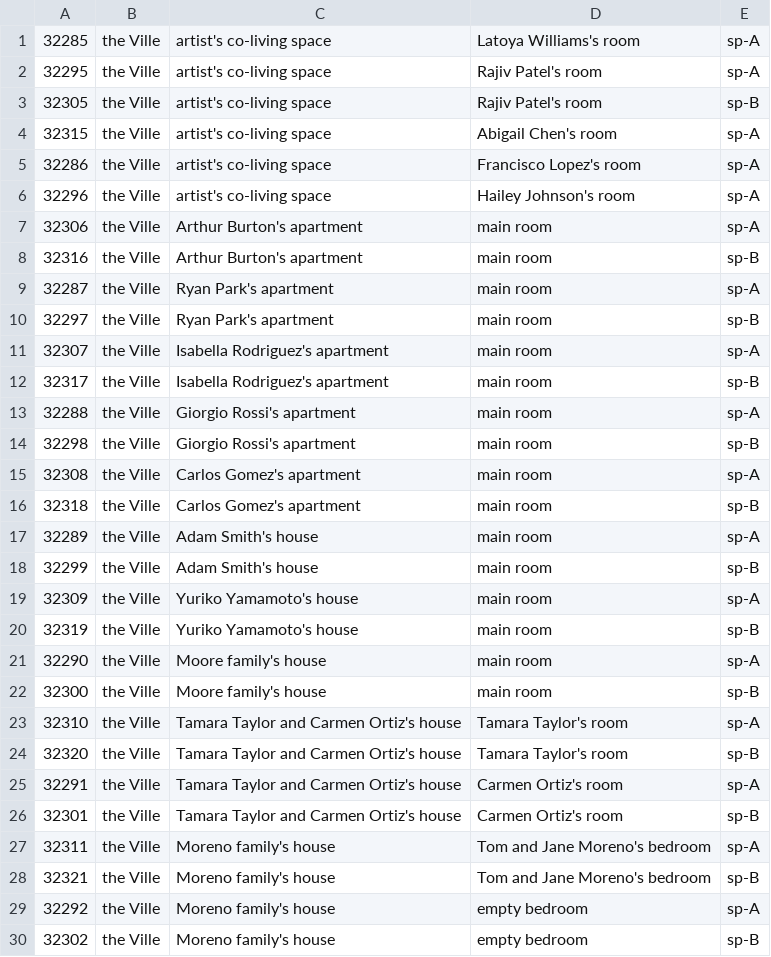
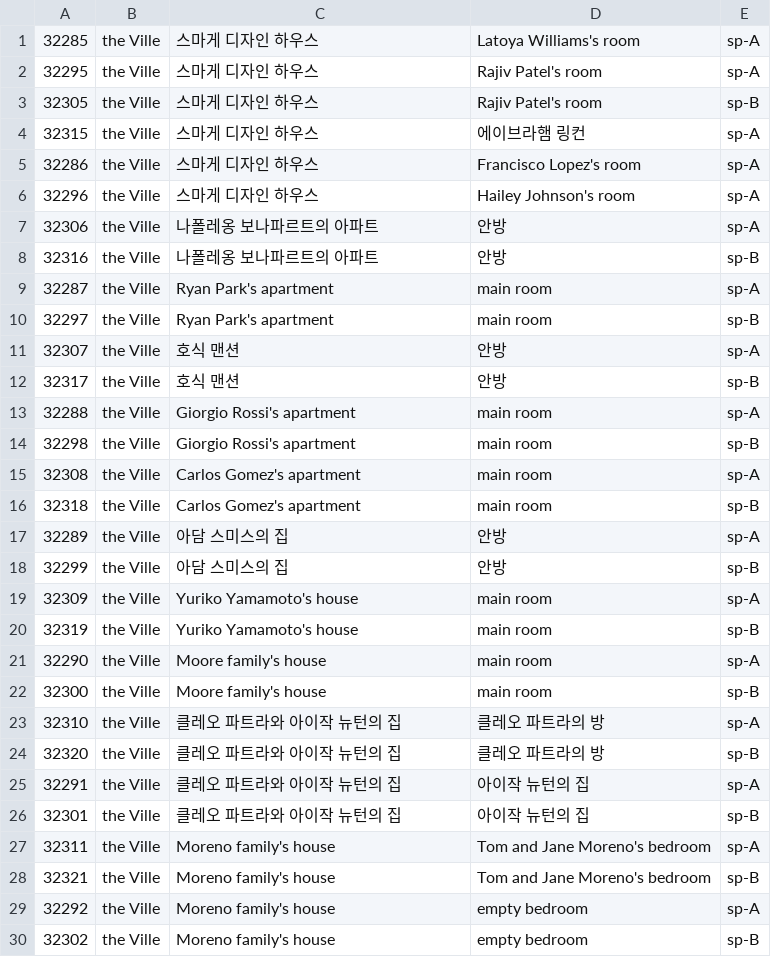
Before and after one commit to thinkinghs/generative_agents, a CSV file: environment/frontend_server/static_dirs/assets/the_ville/matrix/special_blocks/spawning_location_blocks.csv, drawn as a sheet; only a part is shown; the diff covers the shown part only.

```diff
--- a/environment/frontend_server/static_dirs/assets/the_ville/matrix/special_blocks/spawning_location_blocks.csv
+++ b/environment/frontend_server/static_dirs/assets/the_ville/matrix/special_blocks/spawning_location_blocks.csv
@@ -1,13 +1,13 @@
-32285, the Ville, artist's co-living space, Latoya Williams's room, sp-A
-32295, the Ville, artist's co-living space, Rajiv Patel's room, sp-A
-32305, the Ville, artist's co-living space, Rajiv Patel's room, sp-B
-32315, the Ville, artist's co-living space, Abigail Chen's room, sp-A
-32286, the Ville, artist's co-living space, Francisco Lopez's room, sp-A
-32296, the Ville, artist's co-living space, Hailey Johnson's room, sp-A
-32306, the Ville, Arthur Burton's apartment, main room, sp-A
-32316, the Ville, Arthur Burton's apartment, main room, sp-B
+32285, the Ville, 스마게 디자인 하우스, Latoya Williams's room, sp-A
+32295, the Ville, 스마게 디자인 하우스, Rajiv Patel's room, sp-A
+32305, the Ville, 스마게 디자인 하우스, Rajiv Patel's room, sp-B
+32315, the Ville, 스마게 디자인 하우스, 에이브라햄 링컨, sp-A
+32286, the Ville, 스마게 디자인 하우스, Francisco Lopez's room, sp-A
+32296, the Ville, 스마게 디자인 하우스, Hailey Johnson's room, sp-A
+32306, the Ville, 나폴레옹 보나파르트의 아파트, 안방, sp-A
+32316, the Ville, 나폴레옹 보나파르트의 아파트, 안방, sp-B
 32287, the Ville, Ryan Park's apartment, main room, sp-A
 32297, the Ville, Ryan Park's apartment, main room, sp-B
-32307, the Ville, Isabella Rodriguez's apartment, main room, sp-A
-32317, the Ville, Isabella Rodriguez's apartment, main room, sp-B
+32307, the Ville, 호식 맨션, 안방, sp-A
+32317, the Ville, 호식 맨션, 안방, sp-B
 32288, the Ville, Giorgio Rossi's apartment, main room, sp-A
@@ -16,4 +16,4 @@
 32318, the Ville, Carlos Gomez's apartment, main room, sp-B
-32289, the Ville, Adam Smith's house, main room, sp-A
-32299, the Ville, Adam Smith's house, main room, sp-B
+32289, the Ville, 아담 스미스의 집, 안방, sp-A
+32299, the Ville, 아담 스미스의 집, 안방, sp-B
 32309, the Ville, Yuriko Yamamoto's house, main room, sp-A
@@ -22,6 +22,6 @@
 32300, the Ville, Moore family's house, main room, sp-B
-32310, the Ville, Tamara Taylor and Carmen Ortiz's house, Tamara Taylor's room, sp-A
-32320, the Ville, Tamara Taylor and Carmen Ortiz's house, Tamara Taylor's room, sp-B
-32291, the Ville, Tamara Taylor and Carmen Ortiz's house, Carmen Ortiz's room, sp-A
-32301, the Ville, Tamara Taylor and Carmen Ortiz's house, Carmen Ortiz's room, sp-B
+32310, the Ville, 클레오 파트라와 아이작 뉴턴의 집, 클레오 파트라의 방, sp-A
+32320, the Ville, 클레오 파트라와 아이작 뉴턴의 집, 클레오 파트라의 방, sp-B
+32291, the Ville, 클레오 파트라와 아이작 뉴턴의 집, 아이작 뉴턴의 집, sp-A
+32301, the Ville, 클레오 파트라와 아이작 뉴턴의 집, 아이작 뉴턴의 집, sp-B
 32311, the Ville, Moreno family's house, Tom and Jane Moreno's bedroom, sp-A
```
Also changed, not shown: 6 edited cells elsewhere in this file, environment/frontend_server/static_dirs/assets/the_ville/matrix/special_blocks/sector_blocks.csv, 2 other files.
